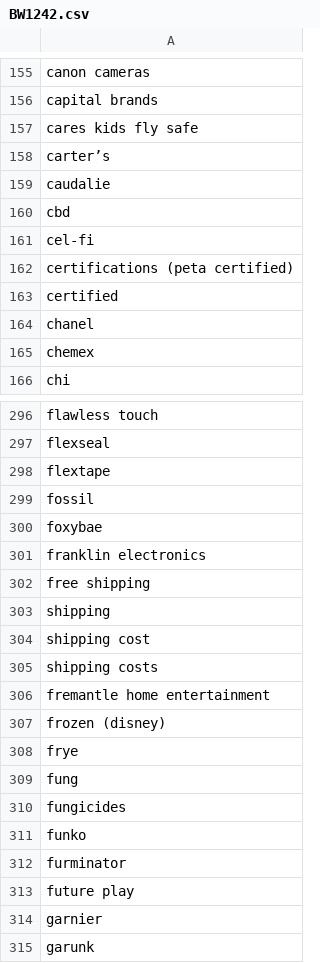
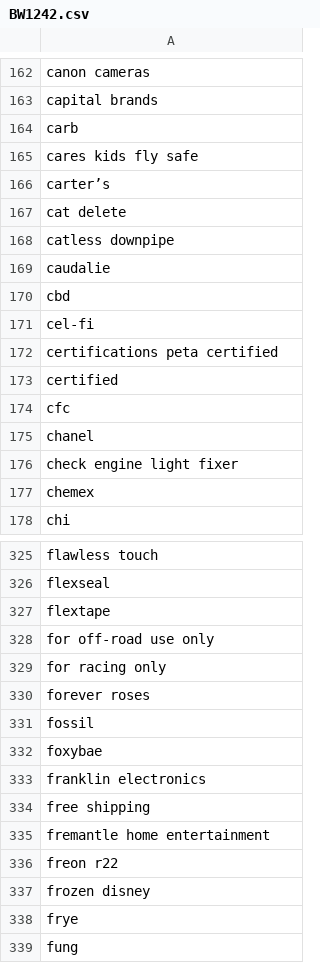
Before and after one commit to markcoders1/scanZillaBackend, a CSV file: BW1242.csv, drawn as a sheet; only a part is shown, gaps mark what is left out; the shorter side is filled out with more unchanged rows; the diff covers the shown part only.

```diff
--- a/BW1242.csv
+++ b/BW1242.csv
@@ -156,4 +163,7 @@ canon cameras
 capital brands
+carb
 cares kids fly safe
 carter’s
+cat delete
+catless downpipe
 caudalie
@@ -161,5 +171,7 @@ cbd
 cel-fi
-certifications (peta certified)
+certifications peta certified
 certified
+cfc
 chanel
+check engine light fixer
 chemex
@@ -298,2 +327,5 @@ flexseal
 flextape
+for off-road use only
+for racing only
+forever roses
 fossil
@@ -302,7 +334,5 @@ franklin electronics
 free shipping
-shipping
-shipping cost
-shipping costs
 fremantle home entertainment
-frozen (disney)
+freon r22
+frozen disney
 frye
```
Also changed, not shown: 63 added rows, 4 removed rows and 9 edited cells elsewhere in this file, 4 other files.
